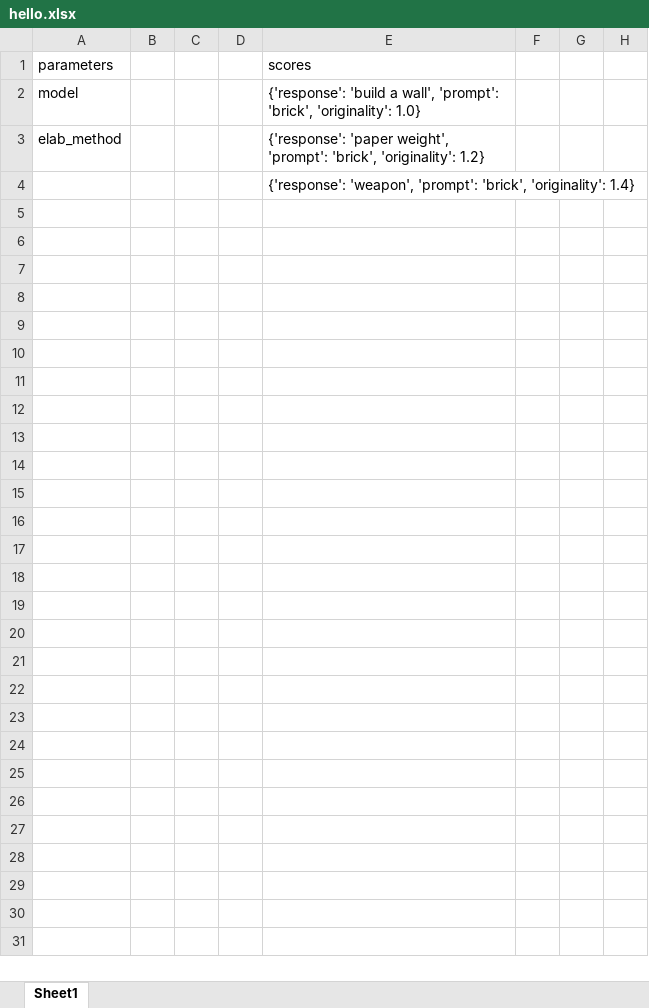
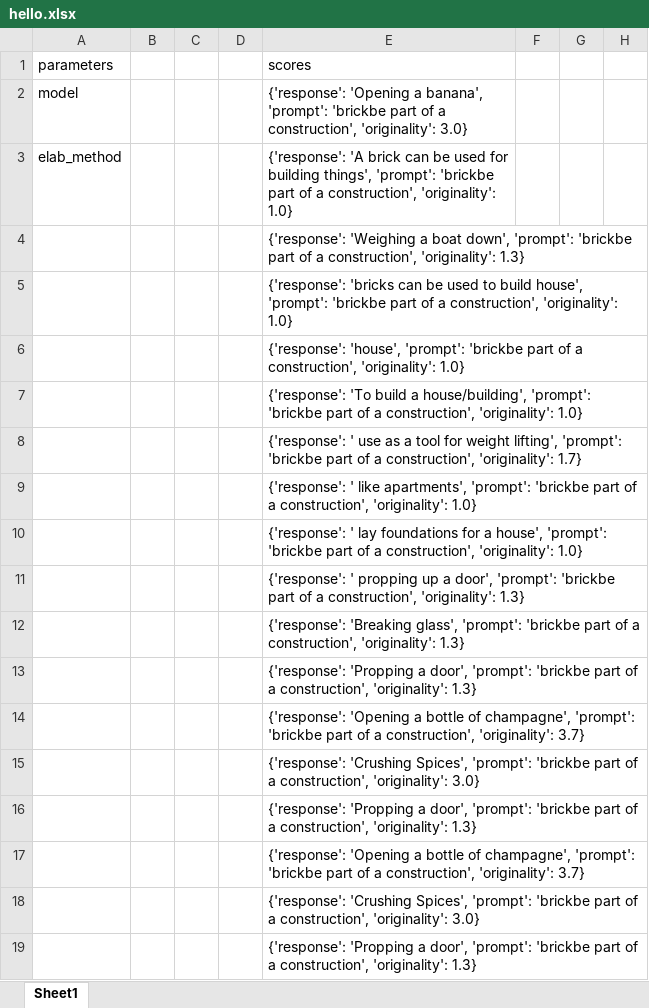
Before and after one commit to PRSMendis/originality, an Excel workbook: hello.xlsx, sheet Sheet1, drawn as a sheet; only a part is shown; values as stored, in another font and other column widths than the file's, no borders; rows hold the shown columns only; the diff names each change by its address in the sheet, - before the commit and + after, or states it on an @@ line.

```diff
--- a/hello.xlsx (sheet Sheet1)
+++ b/hello.xlsx (sheet Sheet1)
-E2 (scores): {'response': 'build a wall', 'prompt': 'brick', 'originality': 1.0}
+E2 (scores): {'response': 'Opening a banana', 'prompt': 'brickbe part of a construction', 'originality': 3.0}
-E3 (scores): {'response': 'paper weight', 'prompt': 'brick', 'originality': 1.2}
+E3 (scores): {'response': 'A brick can be used for building things', 'prompt': 'brickbe part of a construction', 'originality': 1.0}
-E4 (scores): {'response': 'weapon', 'prompt': 'brick', 'originality': 1.4}
+E4 (scores): {'response': 'Weighing a boat down', 'prompt': 'brickbe part of a construction', 'originality': 1.3}
+row 5:  |  |  |  | {'response': 'bricks can be used to build house', 'prompt': 'brickbe part of a construction', 'originality': 1.0}
+row 6:  |  |  |  | {'response': 'house', 'prompt': 'brickbe part of a construction', 'originality': 1.0}
+row 7:  |  |  |  | {'response': 'To build a house/building', 'prompt': 'brickbe part of a construction', 'originality': 1.0}
+row 8:  |  |  |  | {'response': ' use as a tool for weight lifting', 'prompt': 'brickbe part of a construction', 'originality': 1.7}
+row 9:  |  |  |  | {'response': ' like apartments', 'prompt': 'brickbe part of a construction', 'originality': 1.0}
+row 10:  |  |  |  | {'response': ' lay foundations for a house', 'prompt': 'brickbe part of a construction', 'originality': 1.0}
+row 11:  |  |  |  | {'response': ' propping up a door', 'prompt': 'brickbe part of a construction', 'originality': 1.3}
+row 12:  |  |  |  | {'response': 'Breaking glass', 'prompt': 'brickbe part of a construction', 'originality': 1.3}
+row 13:  |  |  |  | {'response': 'Propping a door', 'prompt': 'brickbe part of a construction', 'originality': 1.3}
+row 14:  |  |  |  | {'response': 'Opening a bottle of champagne', 'prompt': 'brickbe part of a construction', 'originality': 3.7}
+row 15:  |  |  |  | {'response': 'Crushing Spices', 'prompt': 'brickbe part of a construction', 'originality': 3.0}
+row 16:  |  |  |  | {'response': 'Propping a door', 'prompt': 'brickbe part of a construction', 'originality': 1.3}
+row 17:  |  |  |  | {'response': 'Opening a bottle of champagne', 'prompt': 'brickbe part of a construction', 'originality': 3.7}
+row 18:  |  |  |  | {'response': 'Crushing Spices', 'prompt': 'brickbe part of a construction', 'originality': 3.0}
+row 19:  |  |  |  | {'response': 'Propping a door', 'prompt': 'brickbe part of a construction', 'originality': 1.3}
```
Also changed, not shown: origin.xlsx, 3 other files.
